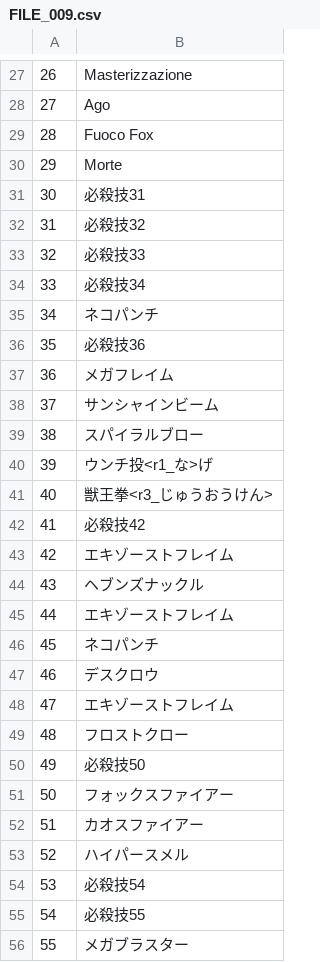
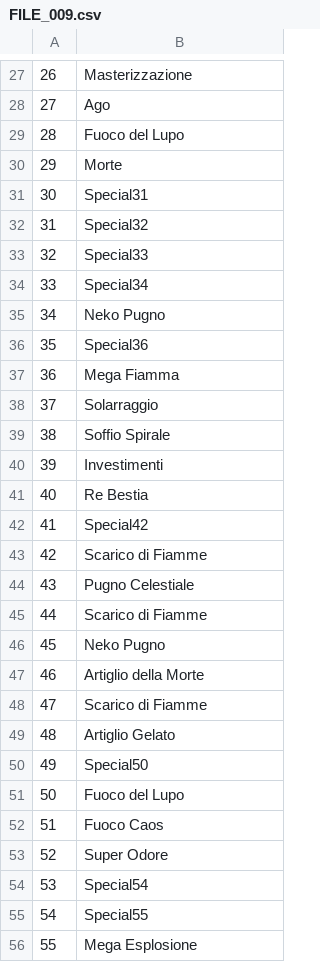
Before and after one commit to acquetto/acquettoita, a CSV file: Export/FILE_009.csv, drawn as a sheet; only a part is shown, gaps mark what is left out; the diff covers the shown part only.

Commit message:
Update Export/FILE_009.csv

```diff
--- a/Export/FILE_009.csv
+++ b/Export/FILE_009.csv
@@ -28,29 +28,29 @@
 27;Ago
-28;Fuoco Fox
+28;Fuoco del Lupo
 29;Morte
-30;必殺技31
-31;必殺技32
-32;必殺技33
-33;必殺技34
-34;ネコパンチ
-35;必殺技36
-36;メガフレイム
-37;サンシャインビーム
-38;スパイラルブロー
-39;ウンチ投<r1_な>げ
-40;獣王拳<r3_じゅうおうけん>
-41;必殺技42
-42;エキゾーストフレイム
-43;ヘブンズナックル
-44;エキゾーストフレイム
-45;ネコパンチ
-46;デスクロウ
-47;エキゾーストフレイム
-48;フロストクロー
-49;必殺技50
-50;フォックスファイアー
-51;カオスファイアー
-52;ハイパースメル
-53;必殺技54
-54;必殺技55
-55;メガブラスター
+30;Special31
+31;Special32
+32;Special33
+33;Special34
+34;Neko Pugno
+35;Special36
+36;Mega Fiamma
+37;Solarraggio
+38;Soffio Spirale
+39;Investimenti
+40;Re Bestia
+41;Special42
+42;Scarico di Fiamme
+43;Pugno Celestiale
+44;Scarico di Fiamme
+45;Neko Pugno
+46;Artiglio della Morte
+47;Scarico di Fiamme
+48;Artiglio Gelato
+49;Special50
+50;Fuoco del Lupo
+51;Fuoco Caos
+52;Super Odore
+53;Special54
+54;Special55
+55;Mega Esplosione
```
Also changed, not shown: 16 edited cells elsewhere in this file.
